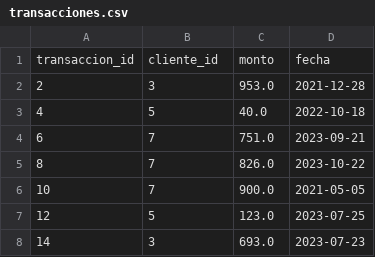
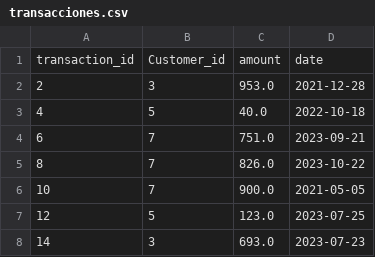
Before and after one commit to rodrigoarancibiapla/celeryevents, a CSV file: data/transacciones.csv, drawn as a sheet; only a part is shown.

```diff
--- a/data/transacciones.csv
+++ b/data/transacciones.csv
@@ -1,2 +1,2 @@
-transaccion_id,cliente_id,monto,fecha
+transaction_id,Customer_id,amount,date
 2,3,953.0,2021-12-28
```
Also changed, not shown: data/clientes.csv, data/consolidacion.csv, 7 other files.
